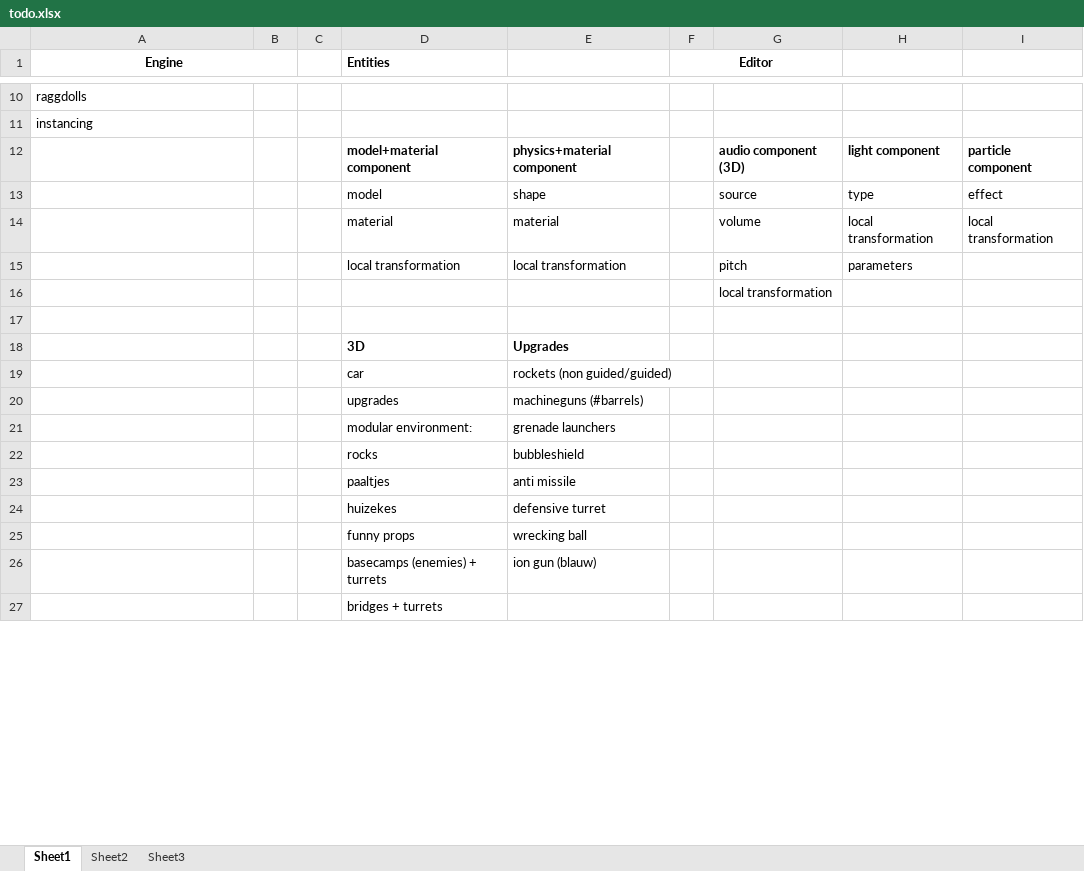
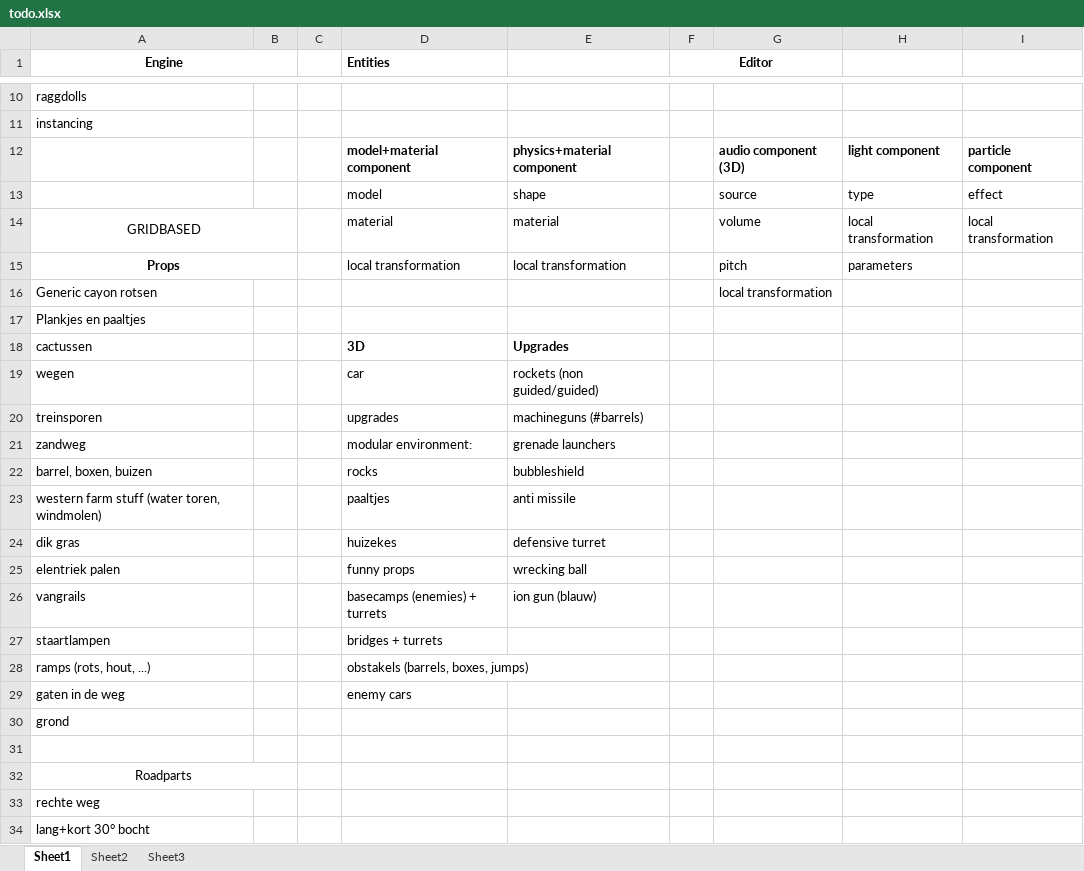
Before and after one commit to EvilInteractive/happy-engine, an Excel workbook: doc/todo.xlsx, sheet Sheet1, drawn as a sheet; only a part is shown, gaps mark what is left out; values as stored, in another font and other column widths than the file's, no borders; removed rows and columns are numbered as before the commit, all else as after; the diff covers the shown part only; the diff names each change by its address in the sheet, - before the commit and + after, or states it on an @@ line.

```diff
--- a/doc/todo.xlsx (sheet Sheet1)
+++ b/doc/todo.xlsx (sheet Sheet1)
-A14 (Engine): (empty)
+A14 (Engine): GRIDBASED
+A14:B14 merged
-A15 (Engine): (empty)
+A15 (Engine): Props
+A15:B15 merged
-A16 (Engine): (empty)
+A16 (Engine): Generic cayon rotsen
+row 17: Plankjes en paaltjes
+row 18: cactussen |  |  | 3D | Upgrades
+row 19: wegen |  |  | car | rockets (non guided/guided)
+row 20: treinsporen |  |  | upgrades | machineguns (#barrels)
+row 21: zandweg |  |  | modular environment: | grenade launchers
+row 22: barrel, boxen, buizen |  |  | rocks | bubbleshield
+row 23: western farm stuff (water toren, windmolen) |  |  | paaltjes | anti missile
+row 24: dik gras |  |  | huizekes | defensive turret
+row 25: elentriek palen |  |  | funny props | wrecking ball
+row 26: vangrails |  |  | basecamps (enemies) + turrets | ion gun (blauw)
+row 27: staartlampen |  |  | bridges + turrets
+row 28: ramps (rots, hout, ...) |  |  | obstakels (barrels, boxes, jumps)
+row 29: gaten in de weg |  |  | enemy cars
+row 30: grond
-row 18:  |  |  | 3D | Upgrades
-row 19:  |  |  | car | rockets (non guided/guided)
-row 20:  |  |  | upgrades | machineguns (#barrels)
-row 21:  |  |  | modular environment: | grenade launchers
-row 22:  |  |  | rocks | bubbleshield
-row 23:  |  |  | paaltjes | anti missile
-row 24:  |  |  | huizekes | defensive turret
-row 25:  |  |  | funny props | wrecking ball
-row 26:  |  |  | basecamps (enemies) + turrets | ion gun (blauw)
-row 27:  |  |  | bridges + turrets
+row 32: Roadparts
+row 33: rechte weg
+row 34: lang+kort 30° bocht
```
Also changed, not shown: 3 added rows and 2 edited cells elsewhere in this sheet, 41 other files.
